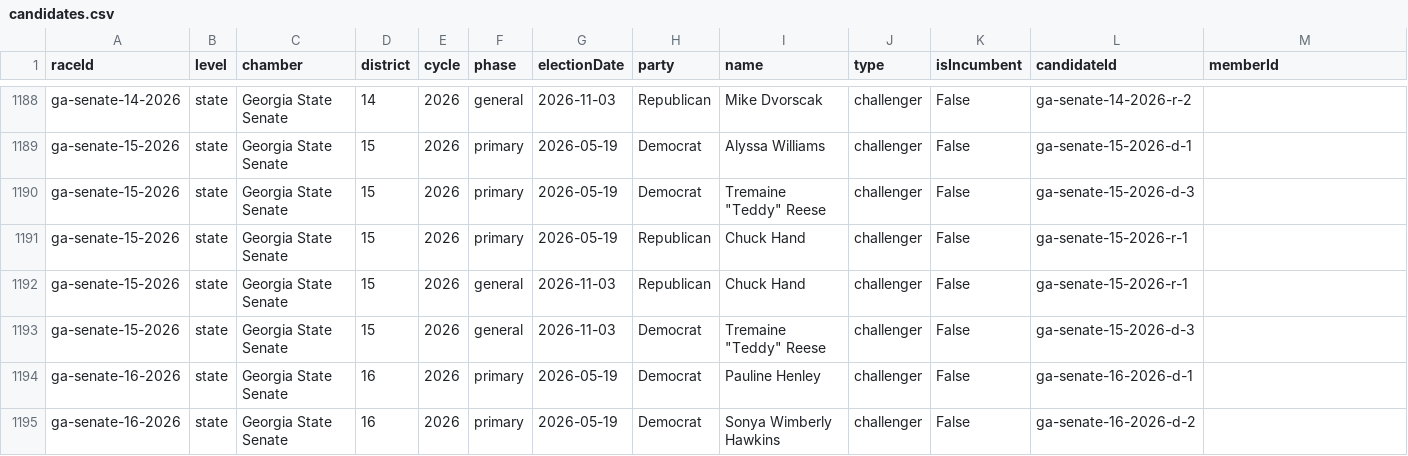
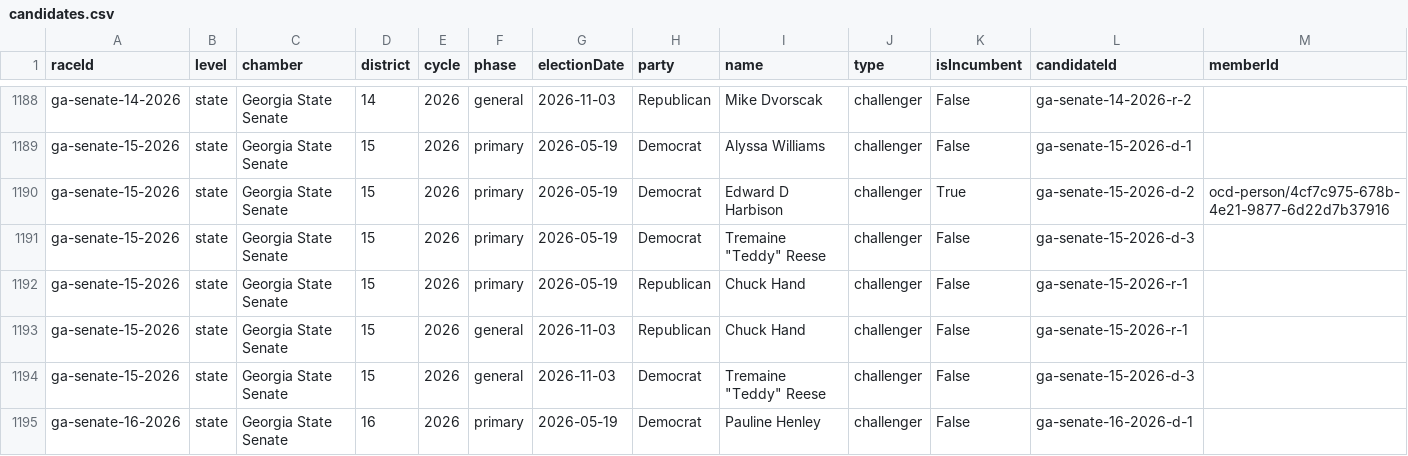
Before and after one commit to Votega/ga-races-elections, a CSV file: races/2026/candidates.csv, drawn as a sheet; only a part is shown, gaps mark what is left out; the shorter side is filled out with more unchanged rows; rows hold the shown columns only; the diff names each change by its address in the sheet, - before the commit and + after, or states it on an @@ line.

```diff
--- a/races/2026/candidates.csv
+++ b/races/2026/candidates.csv
+row 1190: ga-senate-15-2026 | state | Georgia State Senate | 15 | 2026 | primary | 2026-05-19 | Democrat | Edward D Harbison | challenger | True | ga-senate-15-2026-d-2 | ocd-person/4cf7c975-678b-4e21-9877-6d22d7b37916
```
Also changed, not shown: 1 other file.
